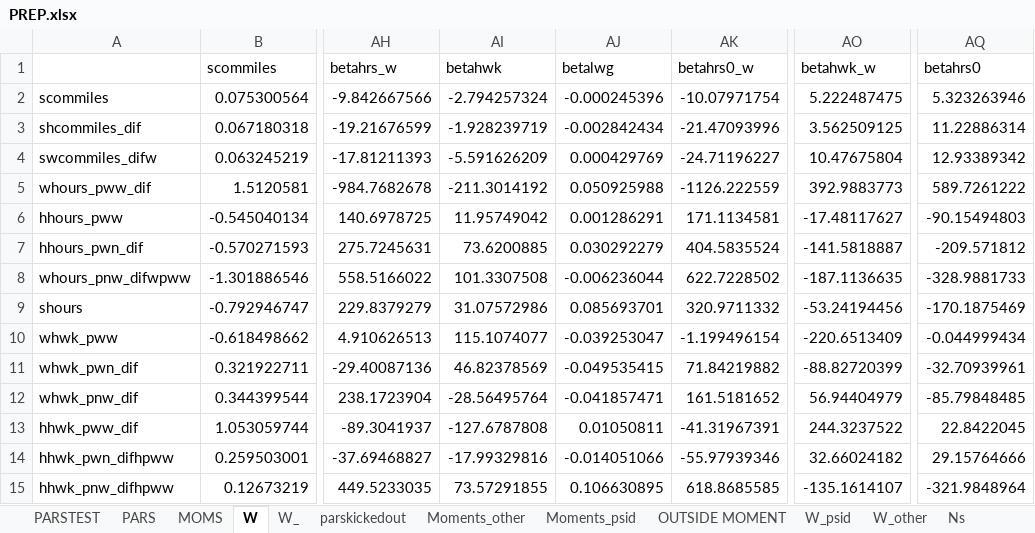
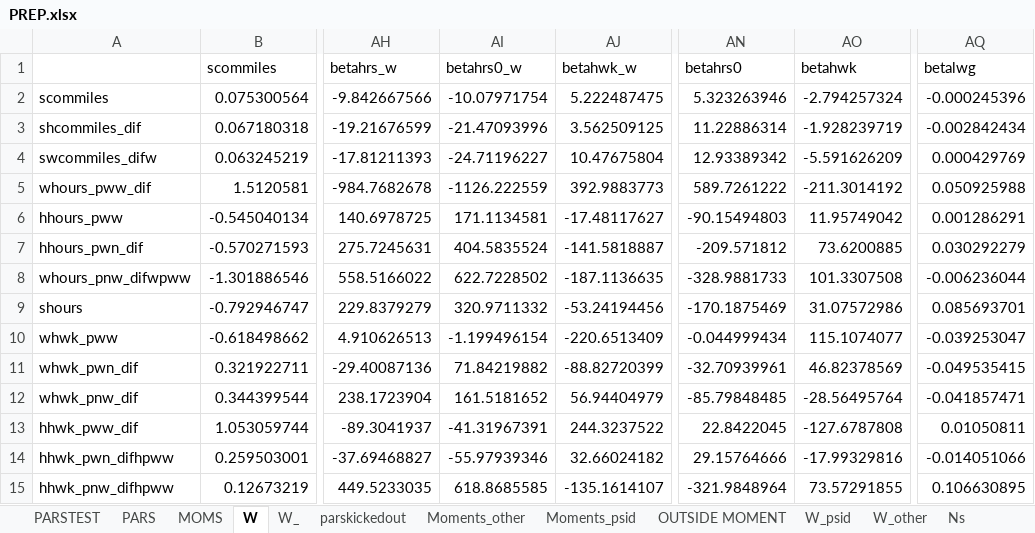
Before and after one commit to tranosov/JMP, an Excel workbook: input/PREP.xlsx, sheet W, drawn as a sheet; only a part is shown, gaps mark what is left out; values as stored, in another font and other column widths than the file's, no borders; removed rows and columns are numbered as before the commit, all else as after; the diff covers the shown part only; the diff names each change by its address in the sheet, - before the commit and + after, or states it on an @@ line.

```diff
--- a/input/PREP.xlsx (sheet W)
+++ b/input/PREP.xlsx (sheet W)
-column AI (betahwk), rows 2-15: -2.794257324 | -1.928239719 | -5.591626209 | -211.3014192 | 11.95749042 | 73.6200885 | 101.3307508 | 31.07572986 | 115.1074077 | 46.82378569 | -28.56495764 | -127.6787808 | -17.99329816 | 73.57291855
-column AJ (betalwg), rows 2-15: -0.000245396 | -0.002842434 | 0.000429769 | 0.050925988 | 0.001286291 | 0.030292279 | -0.006236044 | 0.085693701 | -0.039253047 | -0.049535415 | -0.041857471 | 0.01050811 | -0.014051066 | 0.106630895
+column AJ (betahwk_w), rows 2-15: 5.222487475 | 3.562509125 | 10.47675804 | 392.9883773 | -17.48117627 | -141.5818887 | -187.1136635 | -53.24194456 | -220.6513409 | -88.82720399 | 56.94404979 | 244.3237522 | 32.66024182 | -135.1614107
+column AN (betahrs0), rows 2-15: 5.323263946 | 11.22886314 | 12.93389342 | 589.7261222 | -90.15494803 | -209.571812 | -328.9881733 | -170.1875469 | -0.044999434 | -32.70939961 | -85.79848485 | 22.8422045 | 29.15764666 | -321.9848964
-AO1: betahwk_w
+AO1: betahwk
-AQ1: betahrs0
+AQ1: betalwg
-AO2 (betahwk): 5.222487475
+AO2 (betahwk): -2.794257324
-AQ2 (betalwg): 5.323263946
+AQ2 (betalwg): -0.000245396
-AO3 (betahwk): 3.562509125
+AO3 (betahwk): -1.928239719
-AQ3 (betalwg): 11.22886314
+AQ3 (betalwg): -0.002842434
-AO4 (betahwk): 10.47675804
+AO4 (betahwk): -5.591626209
-AQ4 (betalwg): 12.93389342
+AQ4 (betalwg): 0.000429769
-AO5 (betahwk): 392.9883773
+AO5 (betahwk): -211.3014192
-AQ5 (betalwg): 589.7261222
+AQ5 (betalwg): 0.050925988
-AO6 (betahwk): -17.48117627
+AO6 (betahwk): 11.95749042
-AQ6 (betalwg): -90.15494803
+AQ6 (betalwg): 0.001286291
-AO7 (betahwk): -141.5818887
+AO7 (betahwk): 73.6200885
-AQ7 (betalwg): -209.571812
+AQ7 (betalwg): 0.030292279
-AO8 (betahwk): -187.1136635
+AO8 (betahwk): 101.3307508
-AQ8 (betalwg): -328.9881733
+AQ8 (betalwg): -0.006236044
-AO9 (betahwk): -53.24194456
+AO9 (betahwk): 31.07572986
-AQ9 (betalwg): -170.1875469
+AQ9 (betalwg): 0.085693701
-AO10 (betahwk): -220.6513409
+AO10 (betahwk): 115.1074077
-AQ10 (betalwg): -0.044999434
+AQ10 (betalwg): -0.039253047
-AO11 (betahwk): -88.82720399
+AO11 (betahwk): 46.82378569
-AQ11 (betalwg): -32.70939961
+AQ11 (betalwg): -0.049535415
-AO12 (betahwk): 56.94404979
+AO12 (betahwk): -28.56495764
-AQ12 (betalwg): -85.79848485
+AQ12 (betalwg): -0.041857471
-AO13 (betahwk): 244.3237522
+AO13 (betahwk): -127.6787808
-AQ13 (betalwg): 22.8422045
+AQ13 (betalwg): 0.01050811
-AO14 (betahwk): 32.66024182
+AO14 (betahwk): -17.99329816
-AQ14 (betalwg): 29.15764666
+AQ14 (betalwg): -0.014051066
-AO15 (betahwk): -135.1614107
+AO15 (betahwk): 73.57291855
-AQ15 (betalwg): -321.9848964
+AQ15 (betalwg): 0.106630895
```
Also changed, not shown: 4 added rows, 4 removed rows and 52 edited cells elsewhere in this sheet, sheet W_, sheet MOMS, sheet PARS, sheet PARSTEST, formulas that keep their value, 3 other files.
